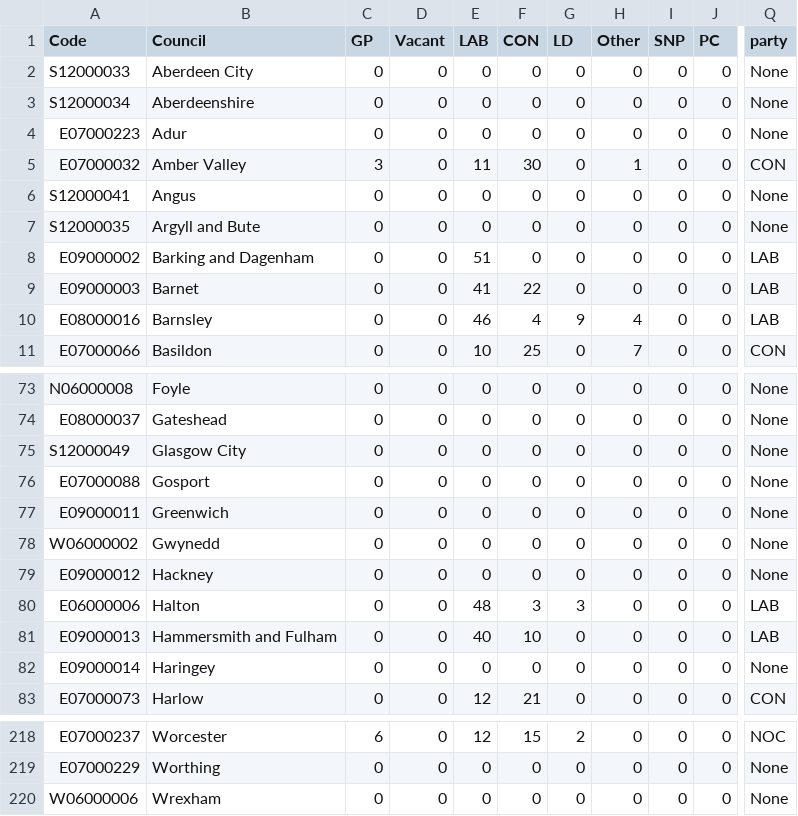
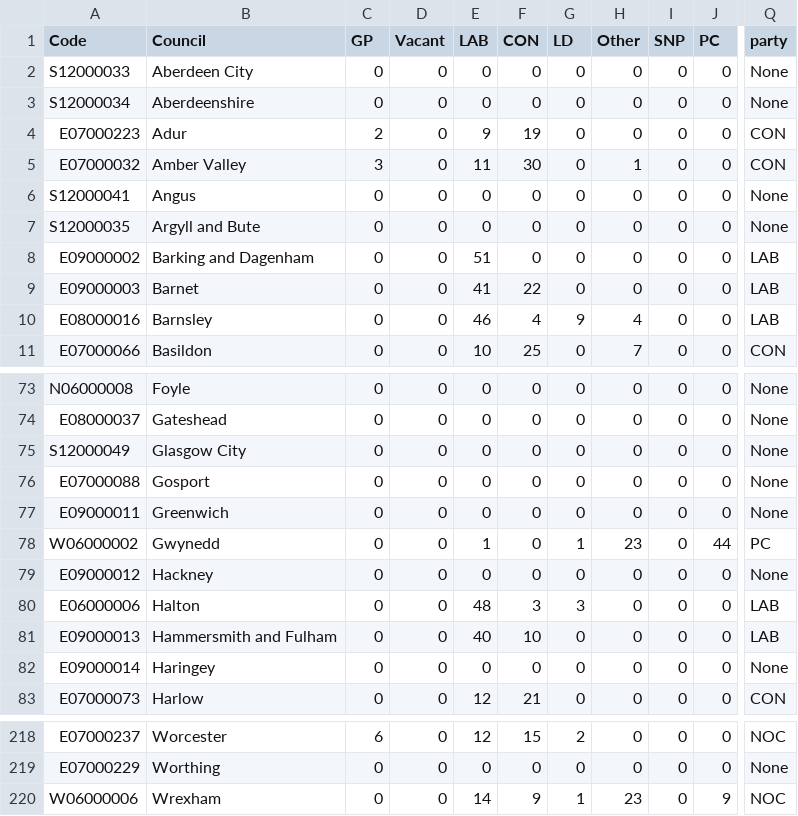
Before and after one commit to tomsaunders98/LocalElections2022, a CSV file: election_results.csv, drawn as a sheet; only a part is shown, gaps mark what is left out; the diff names each change by its address in the sheet, - before the commit and + after, or states it on an @@ line.

Commit message:
Flat: latest data (2022-05-06T13:54:52.361Z) {   "date": "2022-05-06T13:54:52.361Z",   "files": [     {       "name": "election_results.csv",       "deltaBytes": 1,       "source": "https://docs.google.com/spreadsheets/d/1fU_3M7xGiAybZEuXVw9KgeM0P1VPze2dW1z0gy6-Su4/gviz/tq?tqx=out:csv&sheet=elections_data"     }   ] }

```diff
--- a/election_results.csv
+++ b/election_results.csv
-C4 (GP): 0
+C4 (GP): 2
-E4 (LAB): 0
+E4 (LAB): 9
-F4 (CON): 0
+F4 (CON): 19
-Q4 (party): None
+Q4 (party): CON
-E78 (LAB): 0
+E78 (LAB): 1
-G78 (LD): 0
+G78 (LD): 1
-H78 (Other): 0
+H78 (Other): 23
-J78 (PC): 0
+J78 (PC): 44
-Q78 (party): None
+Q78 (party): PC
-E220 (LAB): 0
+E220 (LAB): 14
-F220 (CON): 0
+F220 (CON): 9
-G220 (LD): 0
+G220 (LD): 1
-H220 (Other): 0
+H220 (Other): 23
-J220 (PC): 0
+J220 (PC): 9
-Q220 (party): None
+Q220 (party): NOC
```
